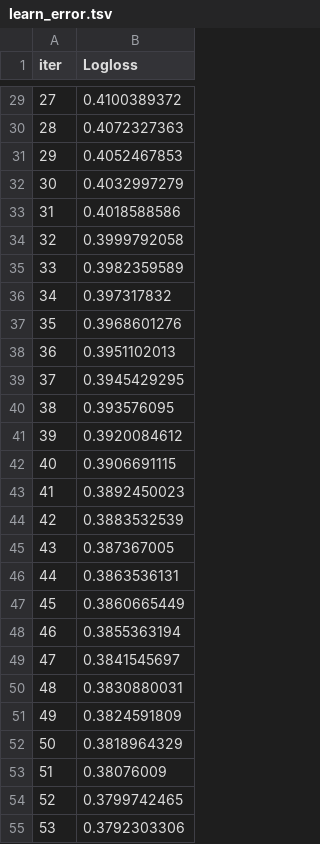
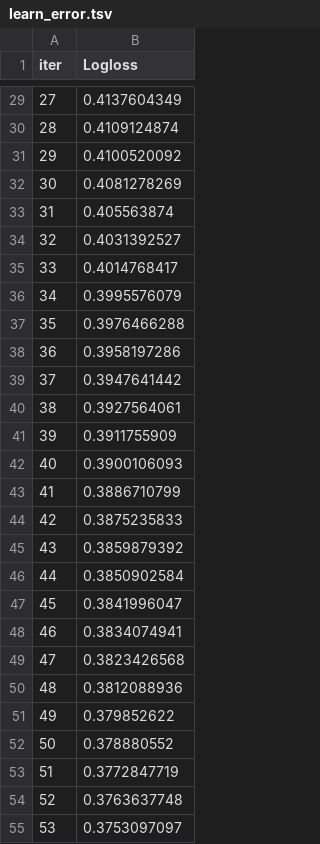
Before and after one commit to jeno-lustyik/Strive_AI_22, a TSV file: Chapter 02/09. Robust ML/catboost_info/learn_error.tsv, drawn as a sheet; only a part is shown, gaps mark what is left out; the diff covers the shown part only.

```diff
--- a/Chapter 02/09. Robust ML/catboost_info/learn_error.tsv
+++ b/Chapter 02/09. Robust ML/catboost_info/learn_error.tsv
@@ -29,27 +29,27 @@ iter	Logloss
-27	0.4100389372
-28	0.4072327363
-29	0.4052467853
-30	0.4032997279
-31	0.4018588586
-32	0.3999792058
-33	0.3982359589
-34	0.397317832
-35	0.3968601276
-36	0.3951102013
-37	0.3945429295
-38	0.393576095
-39	0.3920084612
-40	0.3906691115
-41	0.3892450023
-42	0.3883532539
-43	0.387367005
-44	0.3863536131
-45	0.3860665449
-46	0.3855363194
-47	0.3841545697
-48	0.3830880031
-49	0.3824591809
-50	0.3818964329
-51	0.38076009
-52	0.3799742465
-53	0.3792303306
+27	0.4137604349
+28	0.4109124874
+29	0.4100520092
+30	0.4081278269
+31	0.405563874
+32	0.4031392527
+33	0.4014768417
+34	0.3995576079
+35	0.3976466288
+36	0.3958197286
+37	0.3947641442
+38	0.3927564061
+39	0.3911755909
+40	0.3900106093
+41	0.3886710799
+42	0.3875235833
+43	0.3859879392
+44	0.3850902584
+45	0.3841996047
+46	0.3834074941
+47	0.3823426568
+48	0.3812088936
+49	0.379852622
+50	0.378880552
+51	0.3772847719
+52	0.3763637748
+53	0.3753097097
```
Also changed, not shown: 73 edited cells elsewhere in this file, Chapter 02/09. Robust ML/catboost_info/time_left.tsv, 3 other files.
